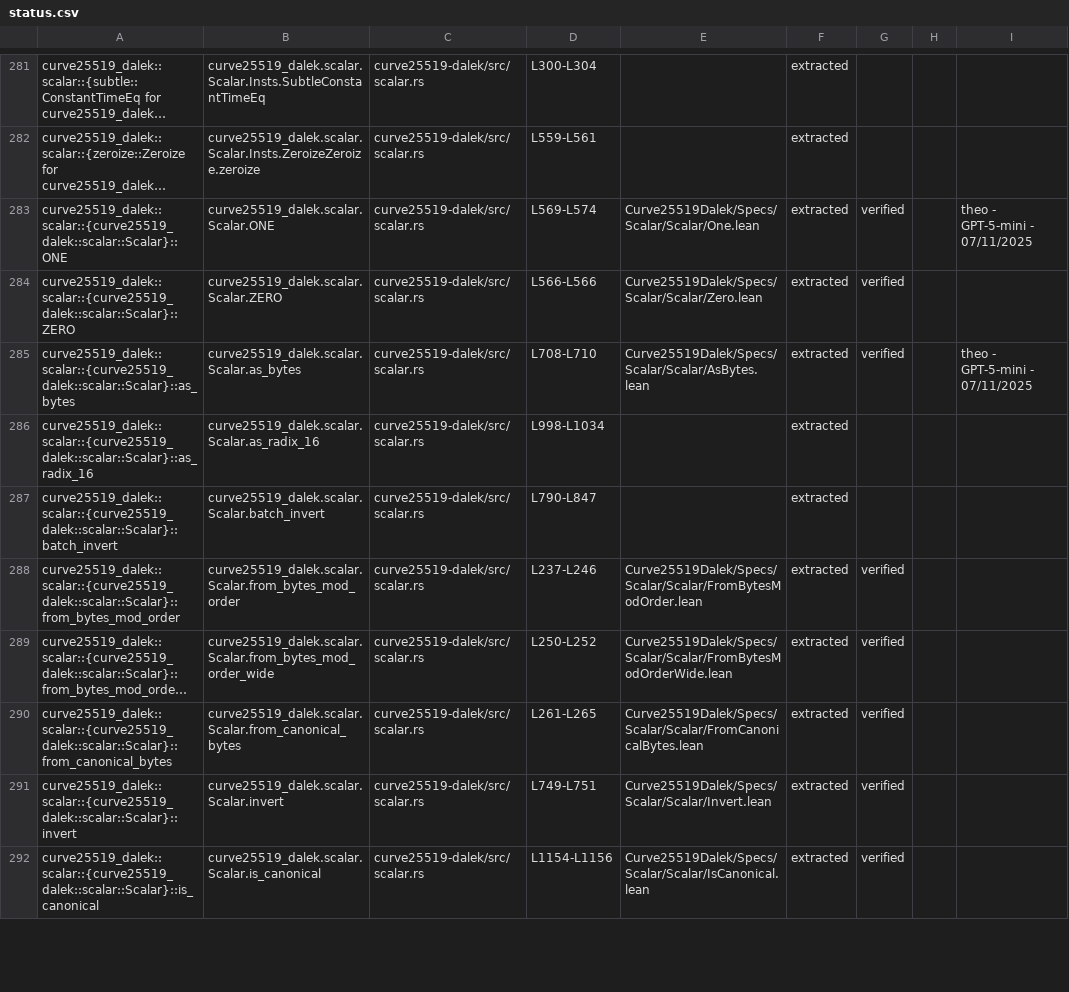
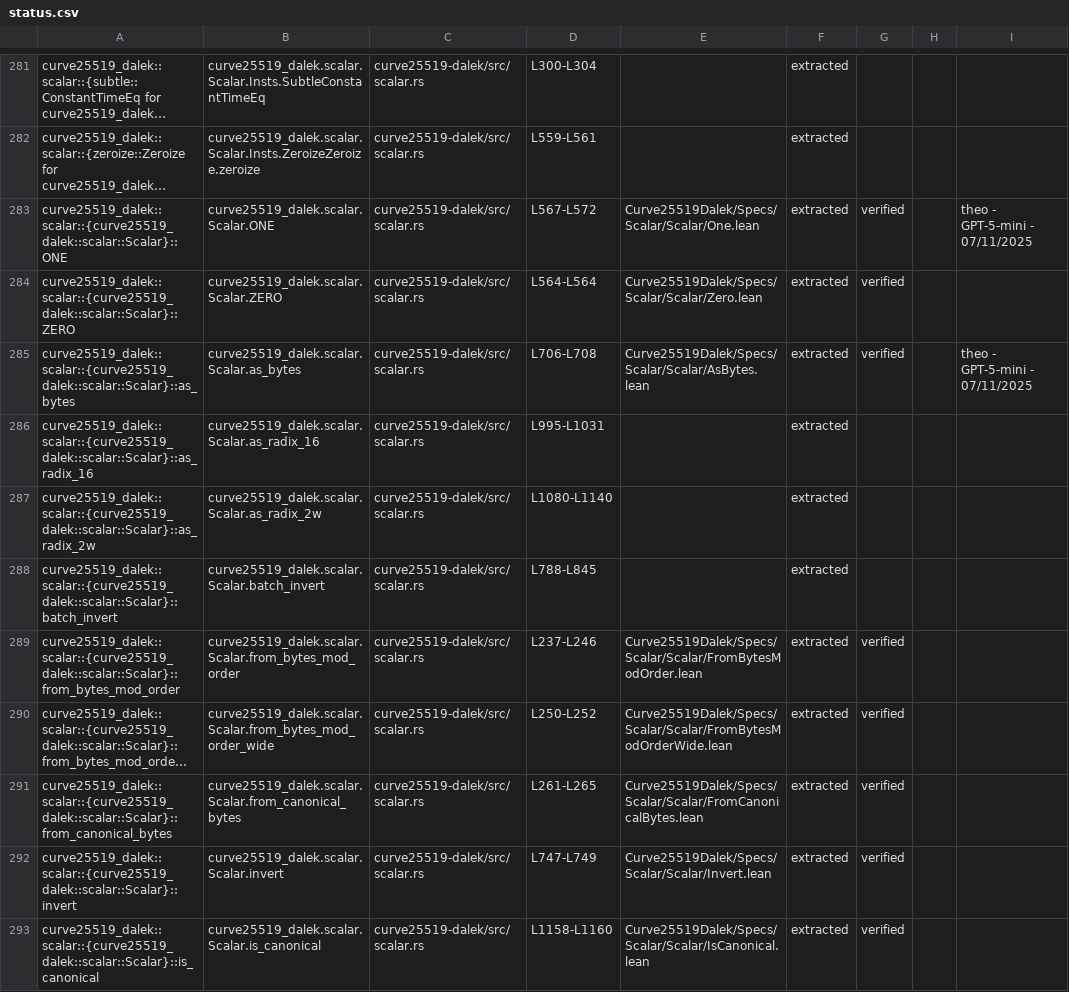
Before and after one commit to Beneficial-AI-Foundation/curve25519-dalek-lean-verify, a CSV file: status.csv, drawn as a sheet; only a part is shown, gaps mark what is left out; long unchanged cells end in …; addresses are those after the commit; the diff covers the shown part only; the diff names each change by its address in the sheet, - before the commit and + after, or states it on an @@ line.

```diff
--- a/status.csv
+++ b/status.csv
-D283: L569-L574
+D283: L567-L572
-D284: L566-L566
+D284: L564-L564
-D285: L708-L710
+D285: L706-L708
-D286: L998-L1034
+D286: L995-L1031
+row 287: curve25519_dalek::scalar::{curve25519_dalek::scalar::Scalar}::as_radix_2w | curve25519_dalek.scalar.Scalar.as_radix_2w | curve25519-dalek/src/scalar.rs | L1080-L1140 |  | extracted
-D288: L790-L847
+D288: L788-L845
-D292: L749-L751
+D292: L747-L749
-D293: L1154-L1156
+D293: L1158-L1160
```
Also changed, not shown: 2 added rows and 34 edited cells elsewhere in this file, 1 other file.
